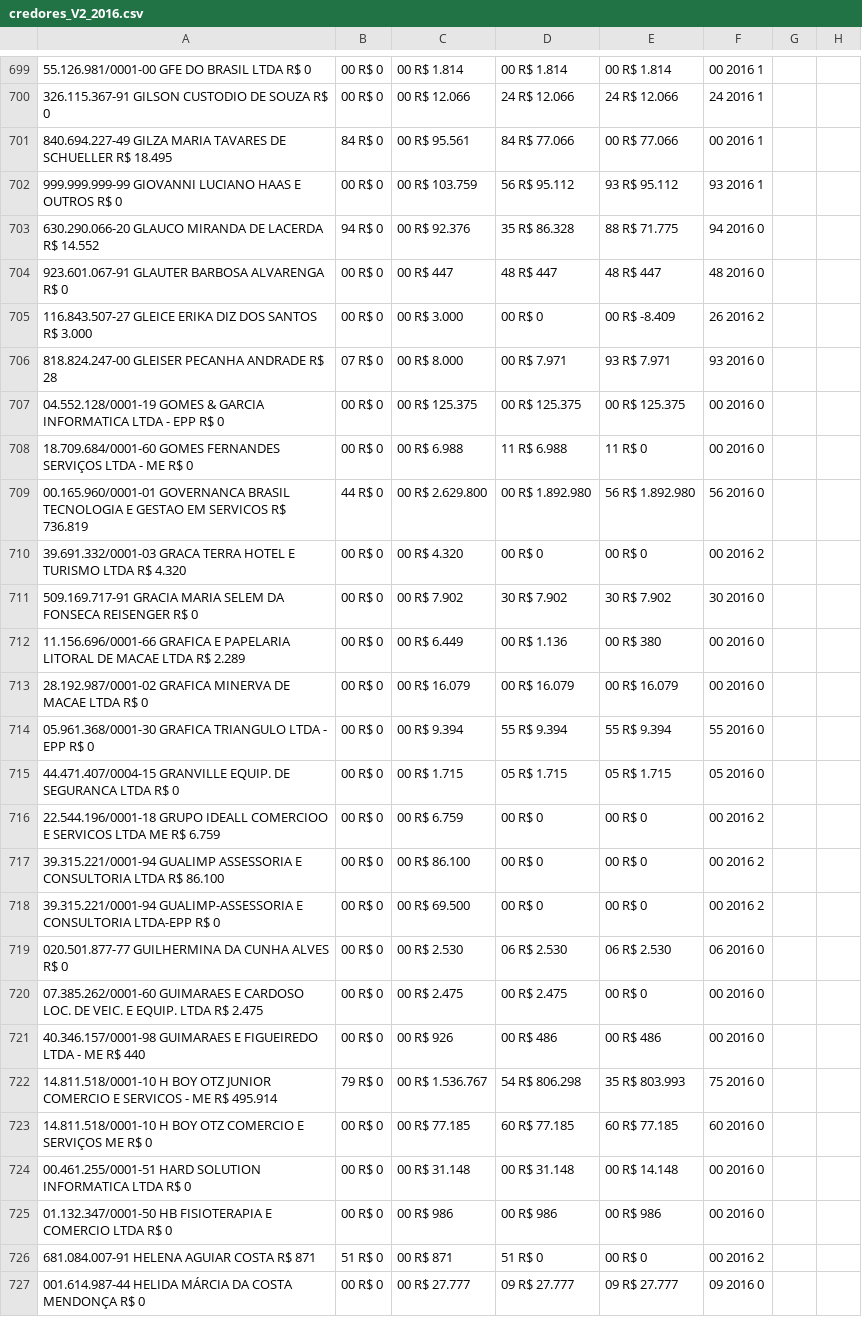
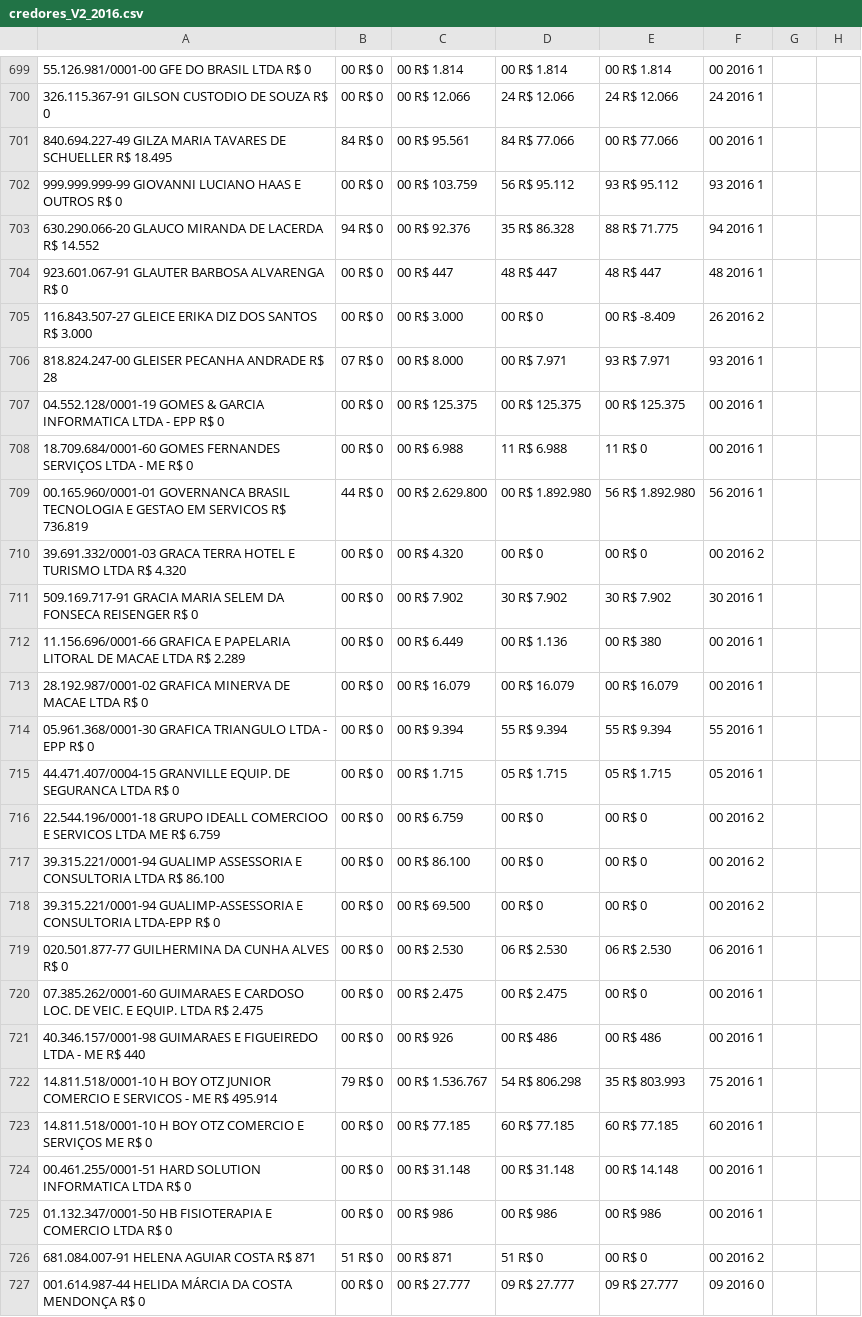
Before and after one commit to mmcodesso/portaltransparenciamacae, a CSV file: credores_V2_2016.csv, drawn as a sheet; only a part is shown, gaps mark what is left out; the diff names each change by its address in the sheet, - before the commit and + after, or states it on an @@ line.

```diff
--- a/credores_V2_2016.csv
+++ b/credores_V2_2016.csv
-F703: 94 2016 0
+F703: 94 2016 1
-F704: 48 2016 0
+F704: 48 2016 1
-F706: 93 2016 0
+F706: 93 2016 1
-F707:F708: 00 2016 0
+F707:F708: 00 2016 1
-F709: 56 2016 0
+F709: 56 2016 1
-F711: 30 2016 0
+F711: 30 2016 1
-F712:F713: 00 2016 0
+F712:F713: 00 2016 1
-F714: 55 2016 0
+F714: 55 2016 1
-F715: 05 2016 0
+F715: 05 2016 1
-F719: 06 2016 0
+F719: 06 2016 1
-F720:F721: 00 2016 0
+F720:F721: 00 2016 1
-F722: 75 2016 0
+F722: 75 2016 1
-F723: 60 2016 0
+F723: 60 2016 1
-F724:F725: 00 2016 0
+F724:F725: 00 2016 1
```
Also changed, not shown: credores_2018.csv, 2 other files.
